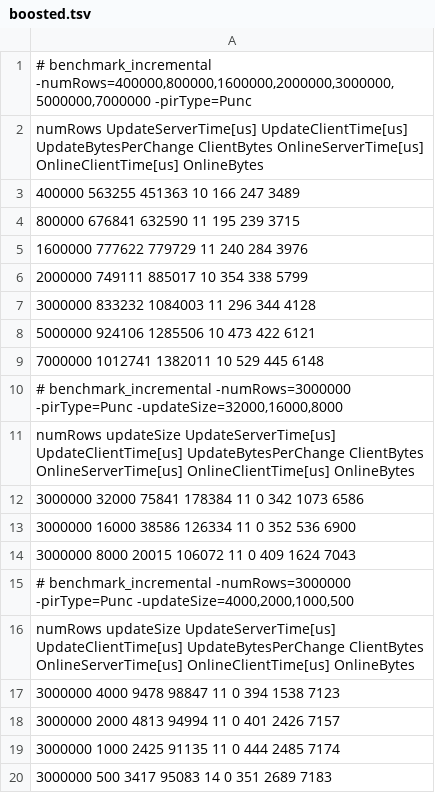
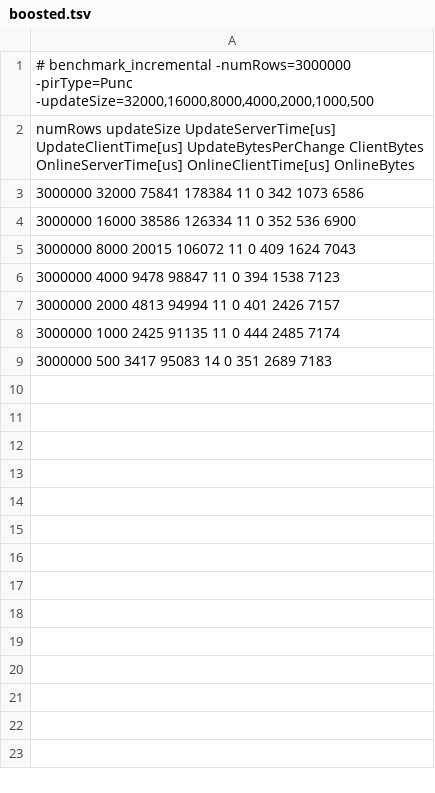
Before and after one commit to dimakogan/checklist, a TSV file: results/incremental/boosted.tsv, drawn as a sheet.

```diff
--- a/results/incremental/boosted.tsv
+++ b/results/incremental/boosted.tsv
@@ -1,11 +1,2 @@
-# benchmark_incremental -numRows=400000,800000,1600000,2000000,3000000,5000000,7000000 -pirType=Punc
-   numRows  UpdateServerTime[us]  UpdateClientTime[us]  UpdateBytesPerChange    ClientBytes  OnlineServerTime[us]  OnlineClientTime[us]    OnlineBytes
-    400000                563255                451363                    10                   166                   247           3489
-    800000                676841                632590                    11                   195                   239           3715
-   1600000                777622                779729                    11                   240                   284           3976
-   2000000                749111                885017                    10                   354                   338           5799
-   3000000                833232               1084003                    11                   296                   344           4128
-   5000000                924106               1285506                    10                   473                   422           6121
-   7000000               1012741               1382011                    10                   529                   445           6148
-# benchmark_incremental -numRows=3000000 -pirType=Punc -updateSize=32000,16000,8000
+# benchmark_incremental -numRows=3000000 -pirType=Punc -updateSize=32000,16000,8000,4000,2000,1000,500
    numRows  updateSize  UpdateServerTime[us]  UpdateClientTime[us]  UpdateBytesPerChange    ClientBytes  OnlineServerTime[us]  OnlineClientTime[us]    OnlineBytes
@@ -14,4 +5,2 @@
    3000000        8000                 20015                106072                    11              0                   409                  1624           7043
-# benchmark_incremental -numRows=3000000 -pirType=Punc -updateSize=4000,2000,1000,500
-   numRows  updateSize  UpdateServerTime[us]  UpdateClientTime[us]  UpdateBytesPerChange    ClientBytes  OnlineServerTime[us]  OnlineClientTime[us]    OnlineBytes
    3000000        4000                  9478                 98847                    11              0                   394                  1538           7123
```
Also changed, not shown: results/incremental/dpf.tsv, results/incremental/matrix.tsv, 3 other files.
